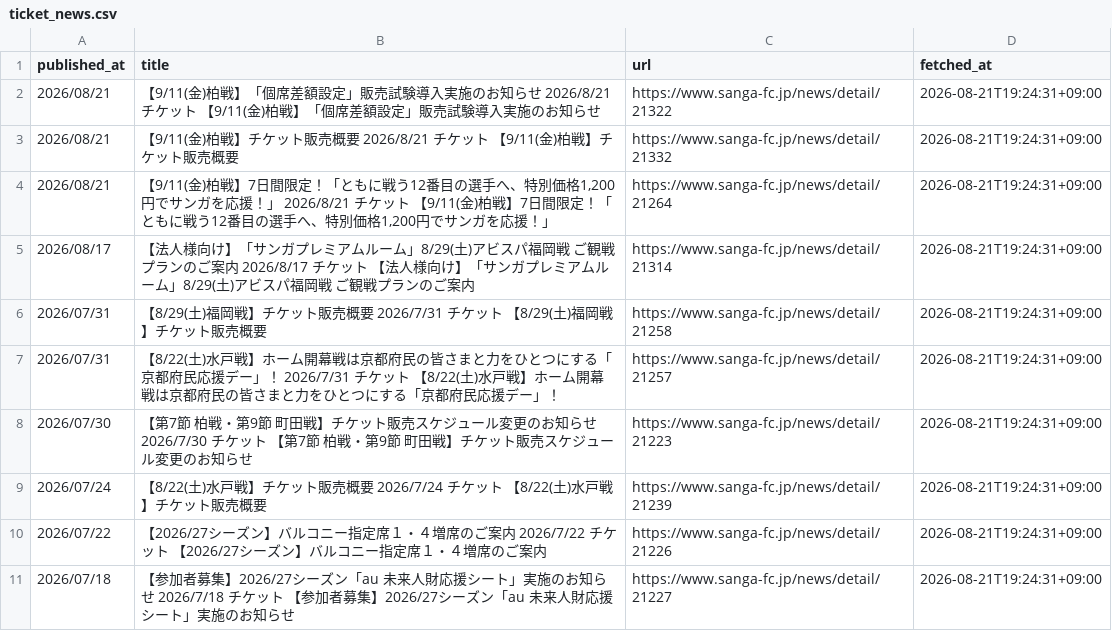
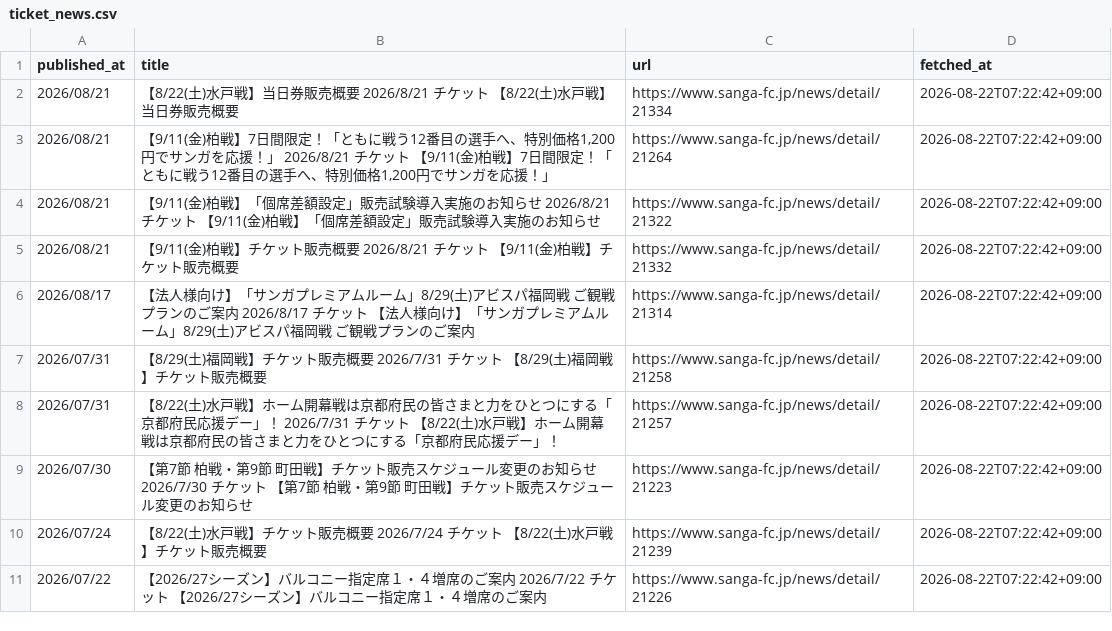
Before and after one commit to bizdocsupport/club-ticket-navi-kyoto, a CSV file: data/ticket_news.csv, drawn as a sheet.

```diff
--- a/data/ticket_news.csv
+++ b/data/ticket_news.csv
@@ -1,11 +1,11 @@
 published_at,title,url,fetched_at
-2026/08/21,【9/11(金)柏戦】「個席差額設定」販売試験導入実施のお知らせ 2026/8/21 チケット 【9/11(金)柏戦】「個席差額設定」販売試験導入実施のお知らせ,https://www.sanga-fc.jp/news/detail/21322,2026-08-21T19:24:31+09:00
-2026/08/21,【9/11(金)柏戦】チケット販売概要 2026/8/21 チケット 【9/11(金)柏戦】チケット販売概要,https://www.sanga-fc.jp/news/detail/21332,2026-08-21T19:24:31+09:00
-2026/08/21,"【9/11(金)柏戦】7日間限定！「ともに戦う12番目の選手へ、特別価格1,200円でサンガを応援！」 2026/8/21 チケット 【9/11(金)柏戦】7日間限定！「ともに戦う12番目の選手へ、特別価格1,200円でサンガを応援！」",https://www.sanga-fc.jp/news/detail/21264,2026-08-21T19:24:31+09:00
-2026/08/17,【法人様向け】「サンガプレミアムルーム」8/29(土)アビスパ福岡戦 ご観戦プランのご案内 2026/8/17 チケット 【法人様向け】「サンガプレミアムルーム」8/29(土)アビスパ福岡戦 ご観戦プランのご案内,https://www.sanga-fc.jp/news/detail/21314,2026-08-21T19:24:31+09:00
-2026/07/31,【8/29(土)福岡戦】チケット販売概要 2026/7/31 チケット 【8/29(土)福岡戦】チケット販売概要,https://www.sanga-fc.jp/news/detail/21258,2026-08-21T19:24:31+09:00
-2026/07/31,【8/22(土)水戸戦】ホーム開幕戦は京都府民の皆さまと力をひとつにする「京都府民応援デー」！ 2026/7/31 チケット 【8/22(土)水戸戦】ホーム開幕戦は京都府民の皆さまと力をひとつにする「京都府民応援デー」！,https://www.sanga-fc.jp/news/detail/21257,2026-08-21T19:24:31+09:00
-2026/07/30,【第7節 柏戦・第9節 町田戦】チケット販売スケジュール変更のお知らせ 2026/7/30 チケット 【第7節 柏戦・第9節 町田戦】チケット販売スケジュール変更のお知らせ,https://www.sanga-fc.jp/news/detail/21223,2026-08-21T19:24:31+09:00
-2026/07/24,【8/22(土)水戸戦】チケット販売概要 2026/7/24 チケット 【8/22(土)水戸戦】チケット販売概要,https://www.sanga-fc.jp/news/detail/21239,2026-08-21T19:24:31+09:00
-2026/07/22,【2026/27シーズン】バルコニー指定席１・４増席のご案内 2026/7/22 チケット 【2026/27シーズン】バルコニー指定席１・４増席のご案内,https://www.sanga-fc.jp/news/detail/21226,2026-08-21T19:24:31+09:00
-2026/07/18,【参加者募集】2026/27シーズン「au 未来人財応援シート」実施のお知らせ 2026/7/18 チケット 【参加者募集】2026/27シーズン「au 未来人財応援シート」実施のお知らせ,https://www.sanga-fc.jp/news/detail/21227,2026-08-21T19:24:31+09:00
+2026/08/21,【8/22(土)水戸戦】当日券販売概要 2026/8/21 チケット 【8/22(土)水戸戦】当日券販売概要,https://www.sanga-fc.jp/news/detail/21334,2026-08-22T07:22:42+09:00
+2026/08/21,"【9/11(金)柏戦】7日間限定！「ともに戦う12番目の選手へ、特別価格1,200円でサンガを応援！」 2026/8/21 チケット 【9/11(金)柏戦】7日間限定！「ともに戦う12番目の選手へ、特別価格1,200円でサンガを応援！」",https://www.sanga-fc.jp/news/detail/21264,2026-08-22T07:22:42+09:00
+2026/08/21,【9/11(金)柏戦】「個席差額設定」販売試験導入実施のお知らせ 2026/8/21 チケット 【9/11(金)柏戦】「個席差額設定」販売試験導入実施のお知らせ,https://www.sanga-fc.jp/news/detail/21322,2026-08-22T07:22:42+09:00
+2026/08/21,【9/11(金)柏戦】チケット販売概要 2026/8/21 チケット 【9/11(金)柏戦】チケット販売概要,https://www.sanga-fc.jp/news/detail/21332,2026-08-22T07:22:42+09:00
+2026/08/17,【法人様向け】「サンガプレミアムルーム」8/29(土)アビスパ福岡戦 ご観戦プランのご案内 2026/8/17 チケット 【法人様向け】「サンガプレミアムルーム」8/29(土)アビスパ福岡戦 ご観戦プランのご案内,https://www.sanga-fc.jp/news/detail/21314,2026-08-22T07:22:42+09:00
+2026/07/31,【8/29(土)福岡戦】チケット販売概要 2026/7/31 チケット 【8/29(土)福岡戦】チケット販売概要,https://www.sanga-fc.jp/news/detail/21258,2026-08-22T07:22:42+09:00
+2026/07/31,【8/22(土)水戸戦】ホーム開幕戦は京都府民の皆さまと力をひとつにする「京都府民応援デー」！ 2026/7/31 チケット 【8/22(土)水戸戦】ホーム開幕戦は京都府民の皆さまと力をひとつにする「京都府民応援デー」！,https://www.sanga-fc.jp/news/detail/21257,2026-08-22T07:22:42+09:00
+2026/07/30,【第7節 柏戦・第9節 町田戦】チケット販売スケジュール変更のお知らせ 2026/7/30 チケット 【第7節 柏戦・第9節 町田戦】チケット販売スケジュール変更のお知らせ,https://www.sanga-fc.jp/news/detail/21223,2026-08-22T07:22:42+09:00
+2026/07/24,【8/22(土)水戸戦】チケット販売概要 2026/7/24 チケット 【8/22(土)水戸戦】チケット販売概要,https://www.sanga-fc.jp/news/detail/21239,2026-08-22T07:22:42+09:00
+2026/07/22,【2026/27シーズン】バルコニー指定席１・４増席のご案内 2026/7/22 チケット 【2026/27シーズン】バルコニー指定席１・４増席のご案内,https://www.sanga-fc.jp/news/detail/21226,2026-08-22T07:22:42+09:00
```
Also changed, not shown: data/matches.csv, 1 other file.
